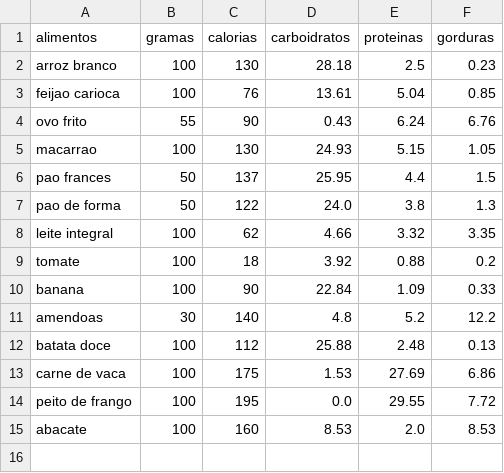
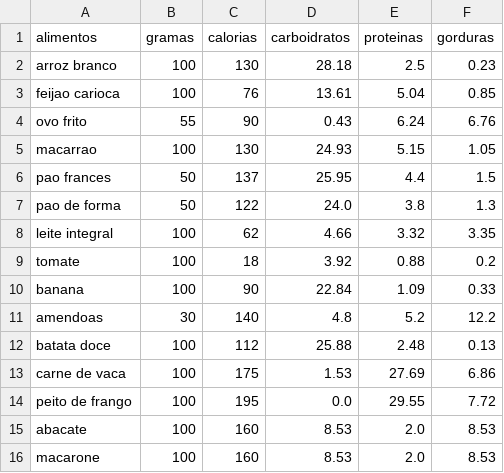
Before and after one commit to DonniePereira/Easy-Gains-Beta, a CSV file: alimentos.csv, drawn as a sheet; the diff names each change by its address in the sheet, - before the commit and + after, or states it on an @@ line.

```diff
--- a/alimentos.csv
+++ b/alimentos.csv
+row 16: macarone | 100 | 160 | 8.53 | 2.0 | 8.53
```
Also changed, not shown: 12 other files.
